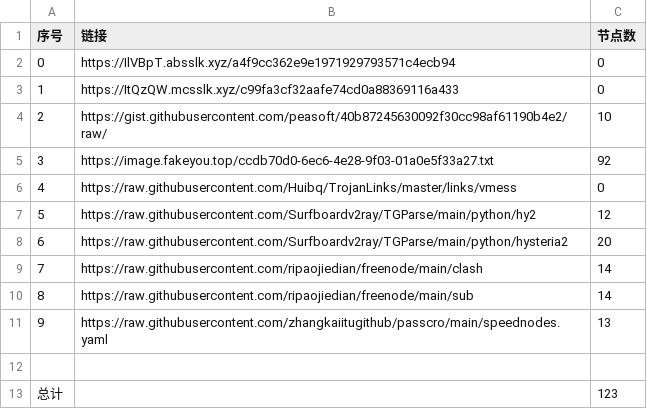
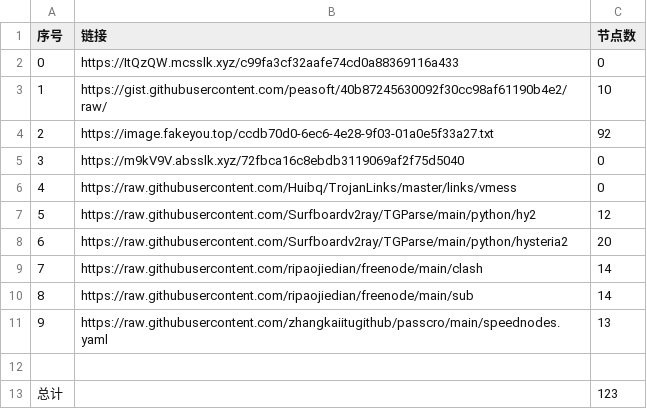
Before and after one commit to cute-omega/NoMoreWalls, a CSV file: list_result.csv, drawn as a sheet; removed rows and columns are numbered as before the commit, all else as after; the diff names each change by its address in the sheet, - before the commit and + after, or states it on an @@ line.

```diff
--- a/list_result.csv
+++ b/list_result.csv
-row 2: 0 | https://IlVBpT.absslk.xyz/a4f9cc362e9e1971929793571c4ecb94 | 0
@@ column A (序号) renumbered between rows 2 and 4 @@
+row 5: 3 | https://m9kV9V.absslk.xyz/72fbca16c8ebdb3119069af2f75d5040 | 0
```
Also changed, not shown: 6 other files.
